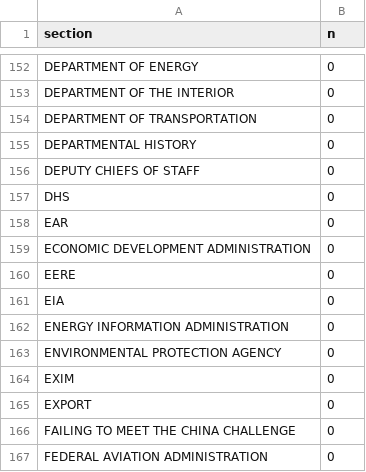
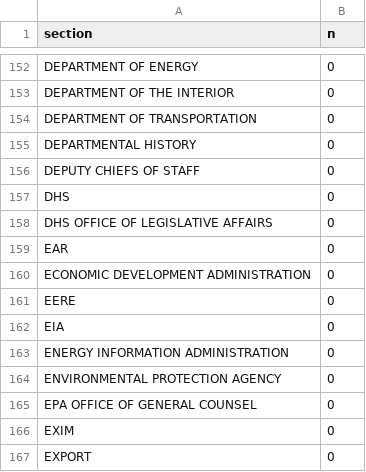
Before and after one commit to judgelord/2025, a CSV file: data/racialized_term_counts.csv, drawn as a sheet; only a part is shown, gaps mark what is left out; the shorter side is filled out with more unchanged rows; the diff covers the shown part only; the diff names each change by its address in the sheet, - before the commit and + after, or states it on an @@ line.

```diff
--- a/data/racialized_term_counts.csv
+++ b/data/racialized_term_counts.csv
+row 158: DHS OFFICE OF LEGISLATIVE AFFAIRS | 0
+row 165: EPA OFFICE OF GENERAL COUNSEL | 0
```
Also changed, not shown: 3 added rows and 3 removed rows elsewhere in this file, data/agencies_by_section.csv, data/racialized_term_counts_acronym.csv, 7 other files.
